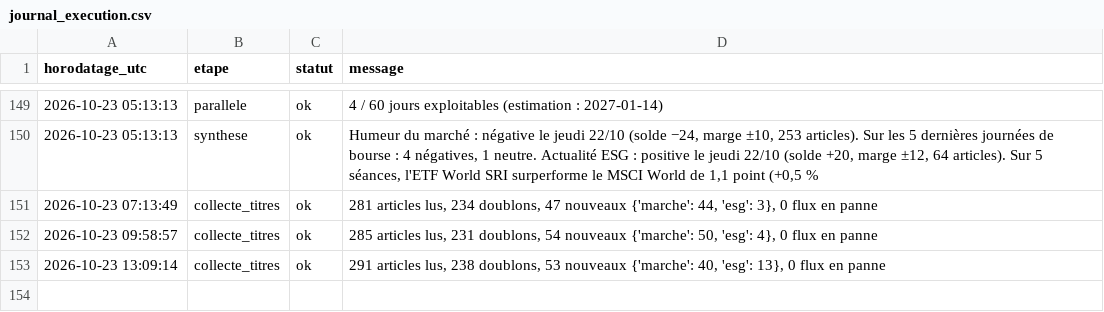
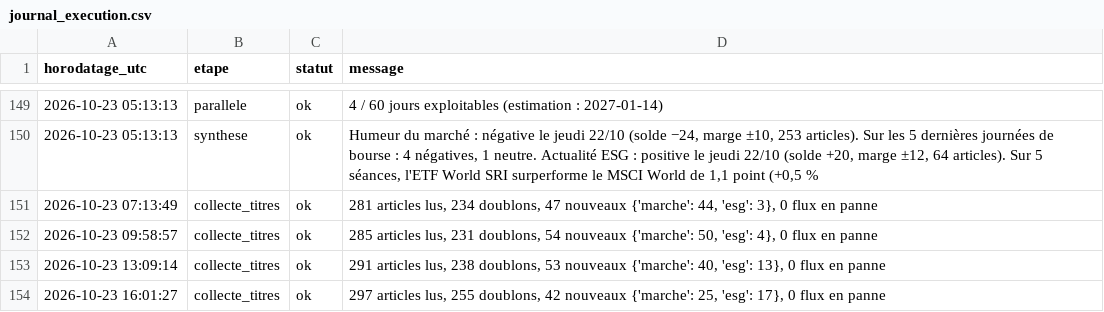
Before and after one commit to Gaaabbb444/contrepoint, a CSV file: data/journal_execution.csv, drawn as a sheet; only a part is shown, gaps mark what is left out.

```diff
--- a/data/journal_execution.csv
+++ b/data/journal_execution.csv
@@ -153 +153,2 @@
 2026-10-23 13:09:14,collecte_titres,ok,"291 articles lus, 238 doublons, 53 nouveaux {'marche': 40, 'esg': 13}, 0 flux en panne"
+2026-10-23 16:01:27,collecte_titres,ok,"297 articles lus, 255 doublons, 42 nouveaux {'marche': 25, 'esg': 17}, 0 flux en panne"
```
Also changed, not shown: 1 other file.
